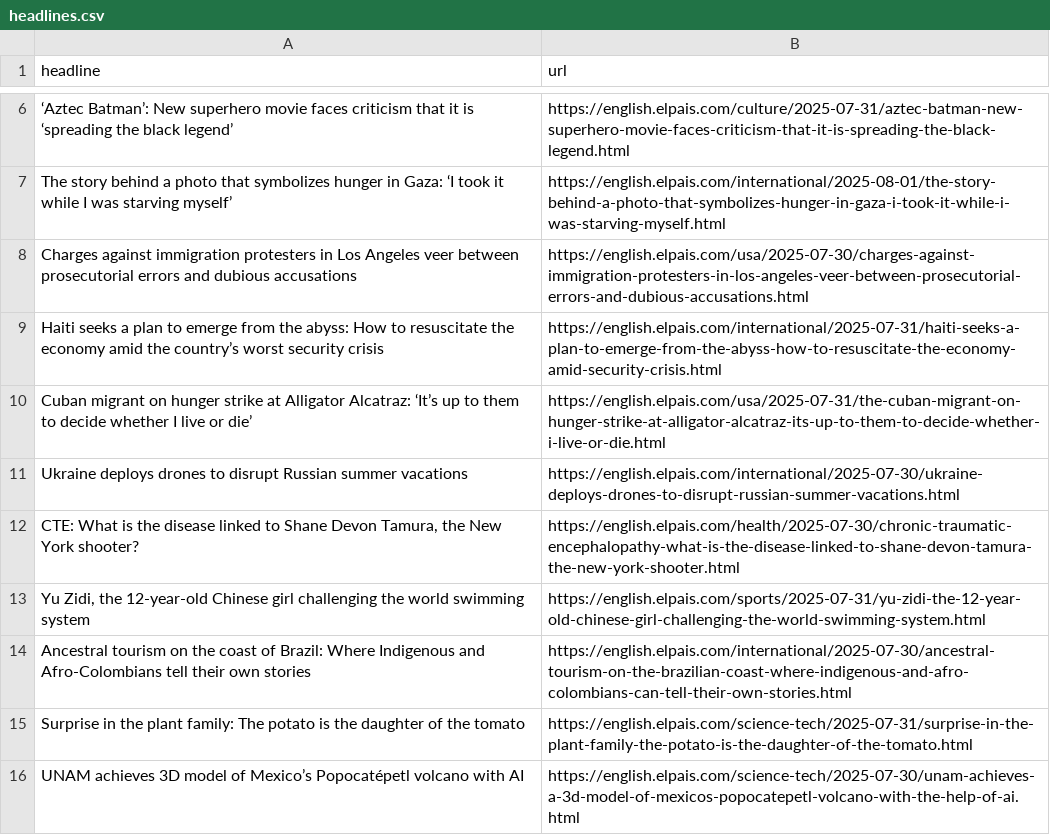
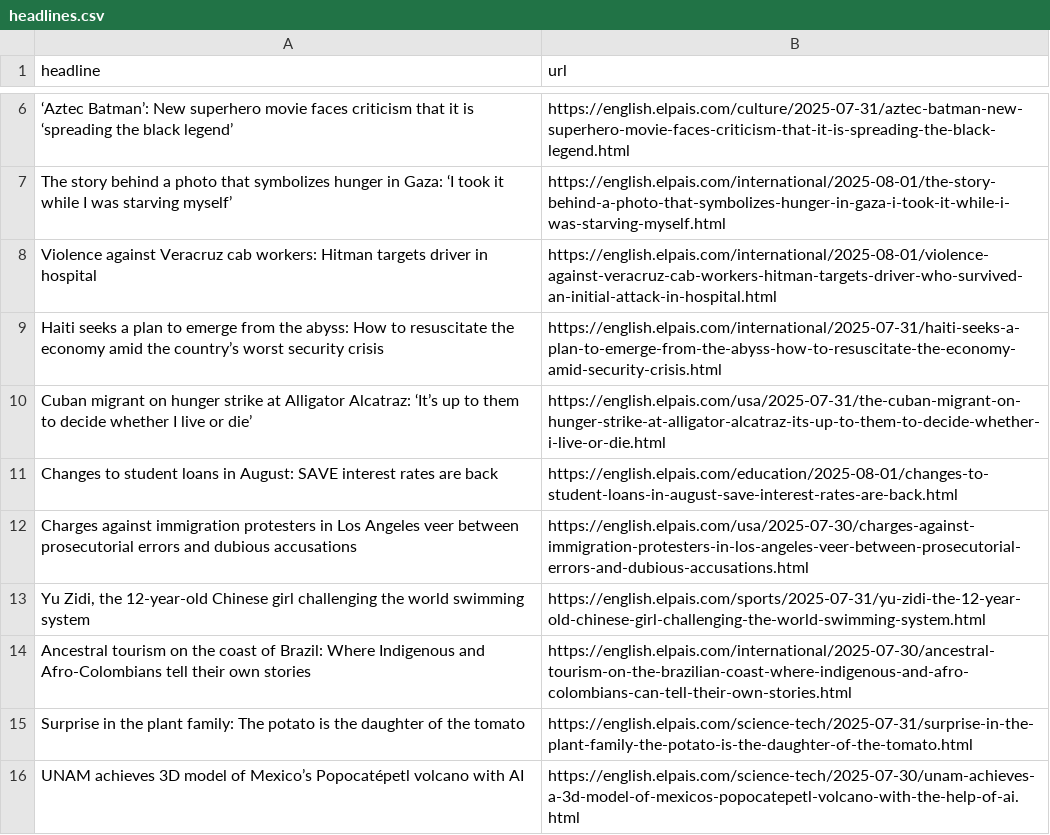
Before and after one commit to sa3991/el-pais-autoscraper, a CSV file: headlines.csv, drawn as a sheet; only a part is shown, gaps mark what is left out; removed rows and columns are numbered as before the commit, all else as after; the diff names each change by its address in the sheet, - before the commit and + after, or states it on an @@ line.

```diff
--- a/headlines.csv
+++ b/headlines.csv
+row 8: Violence against Veracruz cab workers: Hitman targets driver in hospital | https://english.elpais.com/international/2025-08-01/violence-against-veracruz-cab-workers-hitman-targets-driver-who-survived-an-initial-attack-in-hospital.html
-row 11: Ukraine deploys drones to disrupt Russian summer vacations | https://english.elpais.com/international/2025-07-30/ukraine-deploys-drones-to-disrupt-russian-summer-vacations.html
-row 12: CTE: What is the disease linked to Shane Devon Tamura, the New York shooter? | https://english.elpais.com/health/2025-07-30/chronic-traumatic-encephalopathy-what-is-the-disease-linked-to-shane-devon-tamura-the-new-york-shooter.html
+row 11: Changes to student loans in August: SAVE interest rates are back | https://english.elpais.com/education/2025-08-01/changes-to-student-loans-in-august-save-interest-rates-are-back.html
@@ row 8 moved to row 12: Charges against immigration protesters i… @@
```
